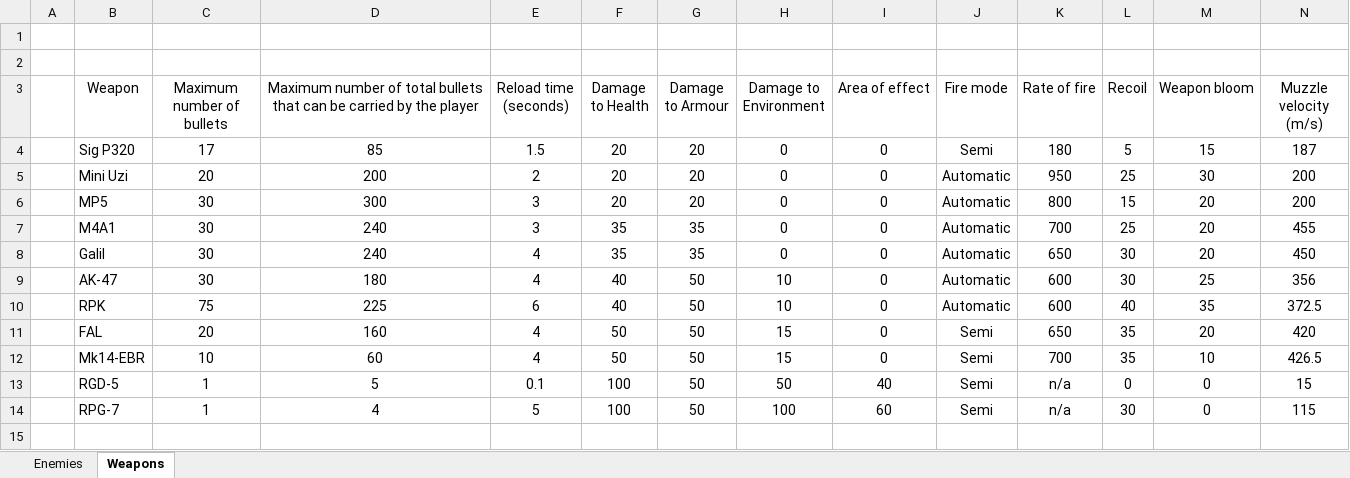
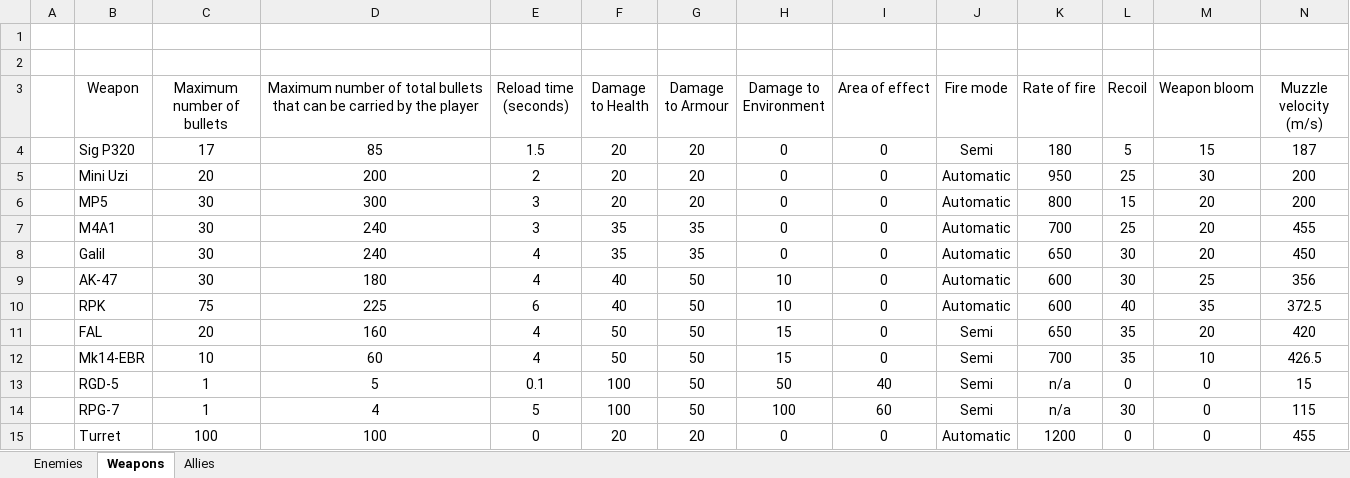
Before and after one commit to MP10894/Warehouse-7, an Excel workbook: data/Game Data.xlsx, sheet Weapons, drawn as a sheet; only a part is shown; values as stored, in another font and other column widths than the file's, no borders; rows hold the shown columns only; the diff names each change by its address in the sheet, - before the commit and + after, or states it on an @@ line.

```diff
--- a/data/Game Data.xlsx (sheet Weapons)
+++ b/data/Game Data.xlsx (sheet Weapons)
+sheet tab: Allies
+row 15:  | Turret | 100 | 100 | 0 | 20 | 20 | 0 | 0 | Automatic | 1200 | 0 | 0 | 455
```
Also changed, not shown: 37 other files.
